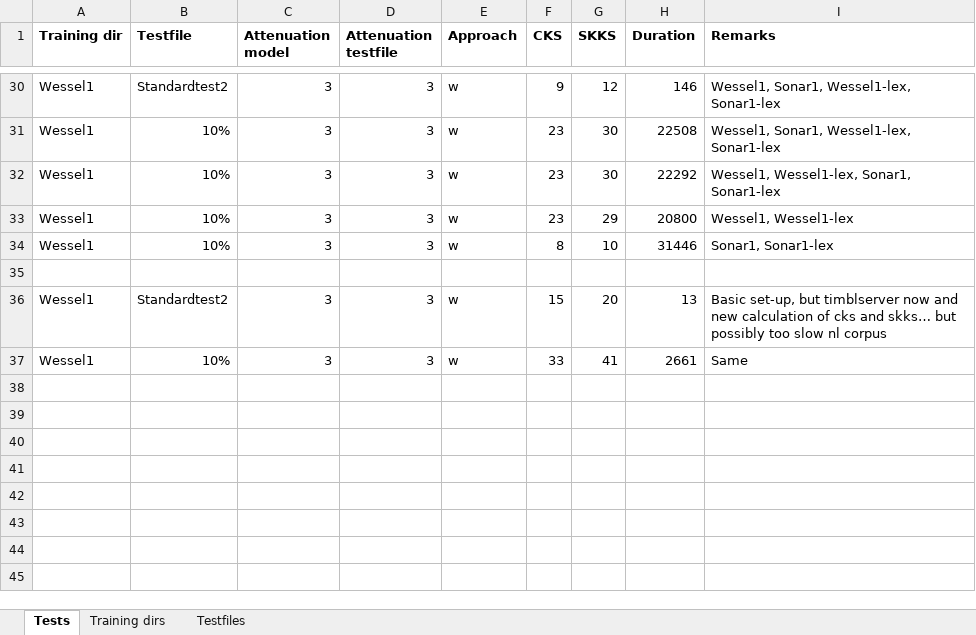
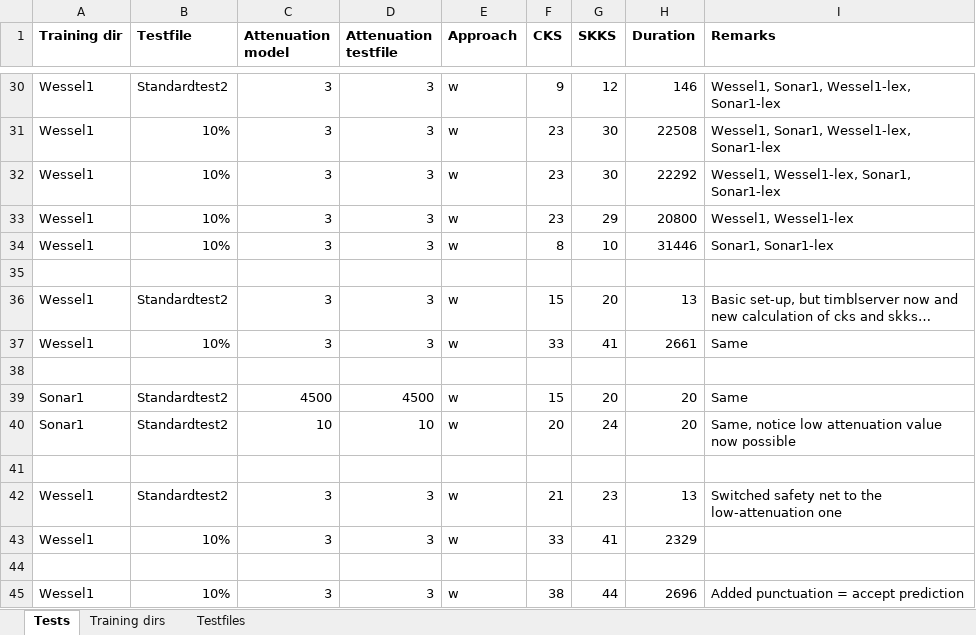
Before and after one commit to Woseseltops/soothsayer, an Excel workbook: Experiments.xlsx, sheet Tests, drawn as a sheet; only a part is shown, gaps mark what is left out; values as stored, in another font and other column widths than the file's, no borders; the diff names each change by its address in the sheet, - before the commit and + after, or states it on an @@ line.

Commit message:
Refactored settings, added punctuation = accept

```diff
--- a/Experiments.xlsx (sheet Tests)
+++ b/Experiments.xlsx (sheet Tests)
-I36 (Remarks): …and skks… but possibly too slow nl corpus
+I36 (Remarks): …and skks…
+row 38: (empty)
+row 39: Sonar1 | Standardtest2 | 4500 | 4500 | w | 15 | 20 | 20 | Same
+row 40: Sonar1 | Standardtest2 | 10 | 10 | w | 20 | 24 | 20 | Same, notice low attenuation value now possible
+row 41: (empty)
+row 42: Wessel1 | Standardtest2 | 3 | 3 | w | 21 | 23 | 13 | Switched safety net to the low-attenuation one
+row 43: Wessel1 | 10% | 3 | 3 | w | 33 | 41 | 2329
+row 44: (empty)
+row 45: Wessel1 | 10% | 3 | 3 | w | 38 | 44 | 2696 | Added punctuation = accept prediction
```
Also changed, not shown: 1 other file.
